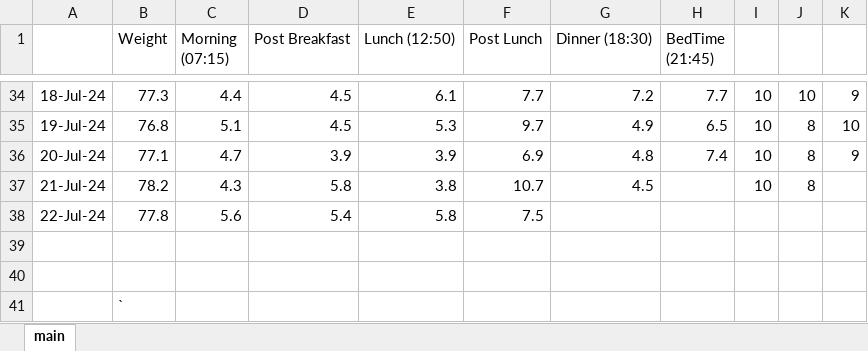
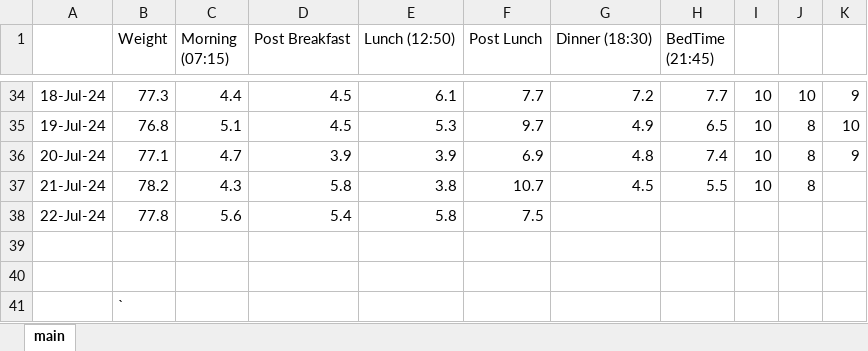
Before and after one commit to charleverts/glucose_tracker_app, an Excel workbook: DiabetesTracker.xlsx, sheet main, drawn as a sheet; only a part is shown, gaps mark what is left out; values as stored, in another font and other column widths than the file's, no borders; charts and pictures and table styles not drawn; the diff names each change by its address in the sheet, - before the commit and + after, or states it on an @@ line.

Commit message:
Added data

```diff
--- a/DiabetesTracker.xlsx (sheet main)
+++ b/DiabetesTracker.xlsx (sheet main)
-H37 (BedTime (21:45)): (empty)
+H37 (BedTime (21:45)): 5.5
```
Also changed, not shown: charts or pictures.
